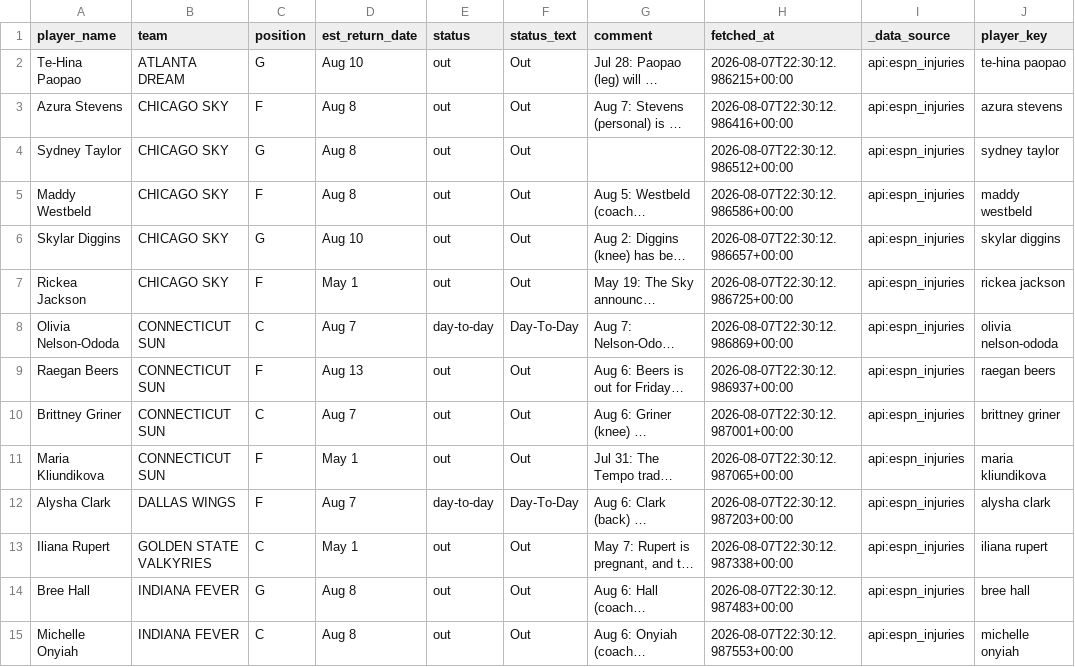
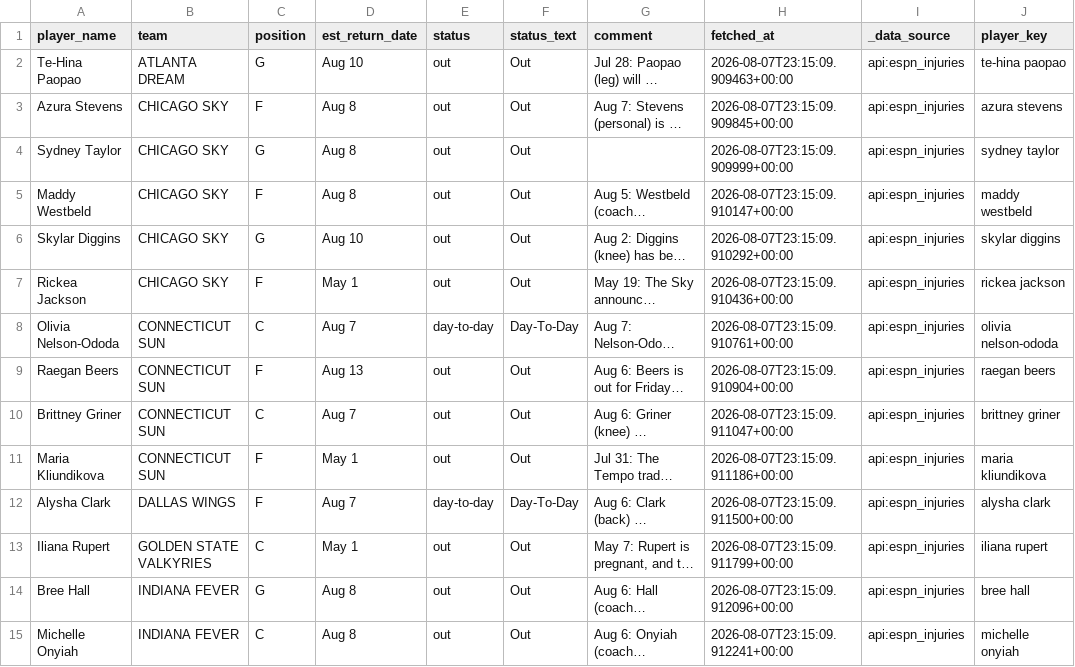
Before and after one commit to syocum9422-blip/edgeranked-site, a CSV file: wnba/data/raw/wnba_player_status.csv, drawn as a sheet; only a part is shown; long unchanged cells end in …; the diff covers the shown part only; the diff names each change by its address in the sheet, - before the commit and + after, or states it on an @@ line.

```diff
--- a/wnba/data/raw/wnba_player_status.csv
+++ b/wnba/data/raw/wnba_player_status.csv
-H2 (fetched_at): 2026-08-07T22:30:12.986215+00:00
+H2 (fetched_at): 2026-08-07T23:15:09.909463+00:00
-H3 (fetched_at): 2026-08-07T22:30:12.986416+00:00
+H3 (fetched_at): 2026-08-07T23:15:09.909845+00:00
-H4 (fetched_at): 2026-08-07T22:30:12.986512+00:00
+H4 (fetched_at): 2026-08-07T23:15:09.909999+00:00
-H5 (fetched_at): 2026-08-07T22:30:12.986586+00:00
+H5 (fetched_at): 2026-08-07T23:15:09.910147+00:00
-H6 (fetched_at): 2026-08-07T22:30:12.986657+00:00
+H6 (fetched_at): 2026-08-07T23:15:09.910292+00:00
-H7 (fetched_at): 2026-08-07T22:30:12.986725+00:00
+H7 (fetched_at): 2026-08-07T23:15:09.910436+00:00
-H8 (fetched_at): 2026-08-07T22:30:12.986869+00:00
+H8 (fetched_at): 2026-08-07T23:15:09.910761+00:00
-H9 (fetched_at): 2026-08-07T22:30:12.986937+00:00
+H9 (fetched_at): 2026-08-07T23:15:09.910904+00:00
-H10 (fetched_at): 2026-08-07T22:30:12.987001+00:00
+H10 (fetched_at): 2026-08-07T23:15:09.911047+00:00
-H11 (fetched_at): 2026-08-07T22:30:12.987065+00:00
+H11 (fetched_at): 2026-08-07T23:15:09.911186+00:00
-H12 (fetched_at): 2026-08-07T22:30:12.987203+00:00
+H12 (fetched_at): 2026-08-07T23:15:09.911500+00:00
-H13 (fetched_at): 2026-08-07T22:30:12.987338+00:00
+H13 (fetched_at): 2026-08-07T23:15:09.911799+00:00
-H14 (fetched_at): 2026-08-07T22:30:12.987483+00:00
+H14 (fetched_at): 2026-08-07T23:15:09.912096+00:00
-H15 (fetched_at): 2026-08-07T22:30:12.987553+00:00
+H15 (fetched_at): 2026-08-07T23:15:09.912241+00:00
```
Also changed, not shown: 17 edited cells elsewhere in this file, wnba/Best_Bets/wnba_best_bets_today.csv, wnba/data/raw/wnba_sportsbook_lines_raw.csv, 4 other files.
